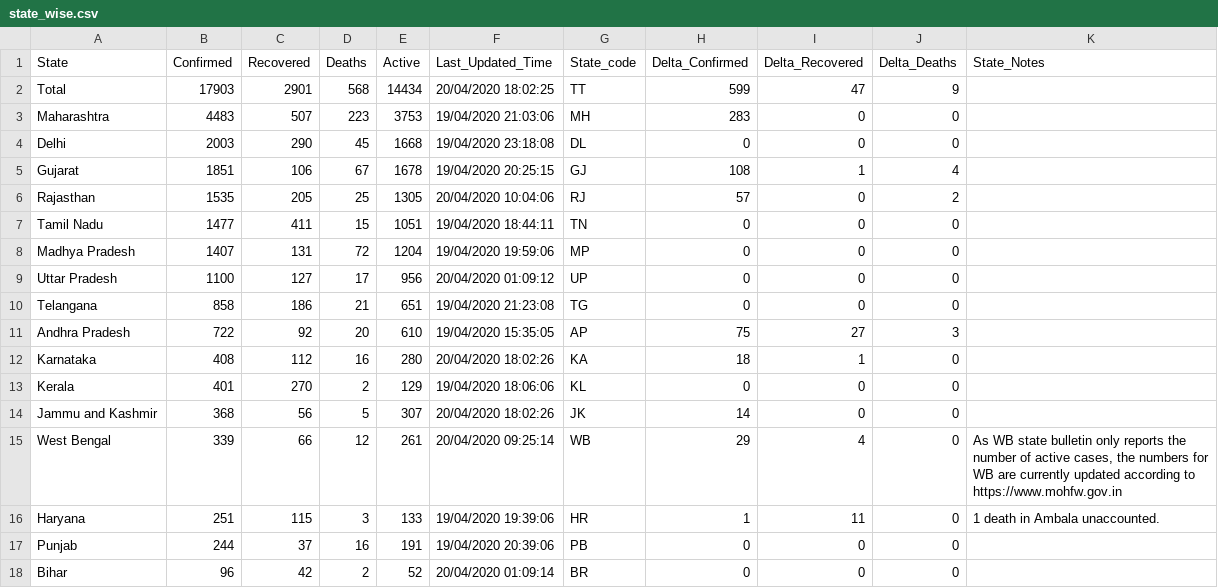
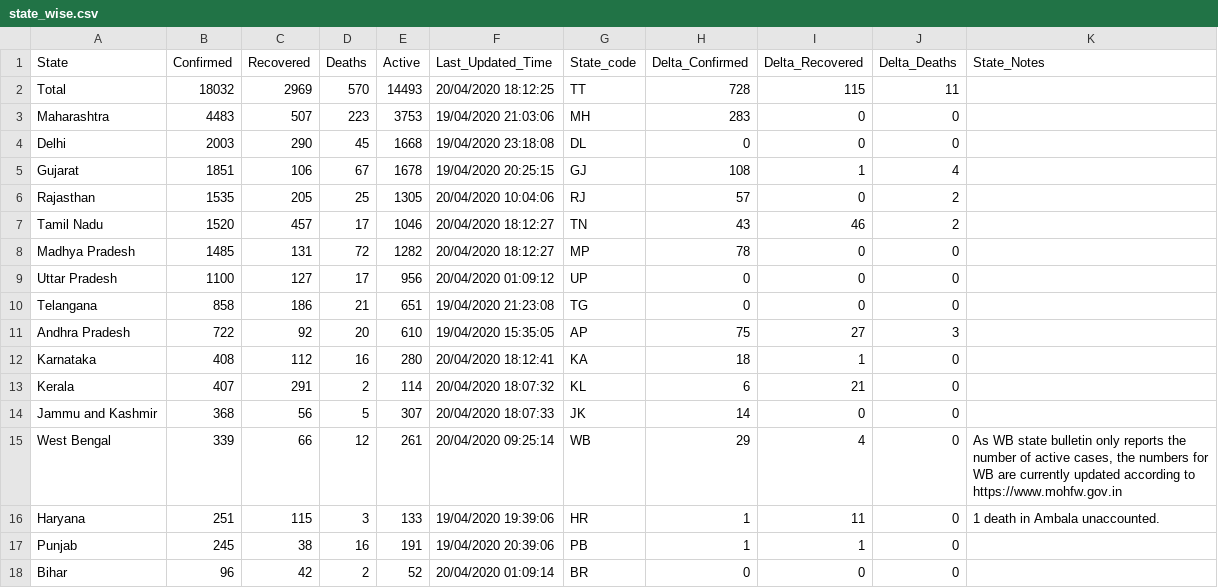
Before and after one commit to shuklaayush/api, a CSV file: csv/2020-04-20/state_wise.csv, drawn as a sheet; only a part is shown; the diff covers the shown part only.

```diff
--- a/csv/2020-04-20/state_wise.csv
+++ b/csv/2020-04-20/state_wise.csv
@@ -1,3 +1,3 @@
 State,Confirmed,Recovered,Deaths,Active,Last_Updated_Time,State_code,Delta_Confirmed,Delta_Recovered,Delta_Deaths,State_Notes
-Total,17903,2901,568,14434,20/04/2020 18:02:25,TT,599,47,9,
+Total,18032,2969,570,14493,20/04/2020 18:12:25,TT,728,115,11,
 Maharashtra,4483,507,223,3753,19/04/2020 21:03:06,MH,283,0,0,
@@ -6,4 +6,4 @@ Gujarat,1851,106,67,1678,19/04/2020 20:25:15,GJ,108,1,4,
 Rajasthan,1535,205,25,1305,20/04/2020 10:04:06,RJ,57,0,2,
-Tamil Nadu,1477,411,15,1051,19/04/2020 18:44:11,TN,0,0,0,
-Madhya Pradesh,1407,131,72,1204,19/04/2020 19:59:06,MP,0,0,0,
+Tamil Nadu,1520,457,17,1046,20/04/2020 18:12:27,TN,43,46,2,
+Madhya Pradesh,1485,131,72,1282,20/04/2020 18:12:27,MP,78,0,0,
 Uttar Pradesh,1100,127,17,956,20/04/2020 01:09:12,UP,0,0,0,
@@ -11,8 +11,8 @@ Telangana,858,186,21,651,19/04/2020 21:23:08,TG,0,0,0,
 Andhra Pradesh,722,92,20,610,19/04/2020 15:35:05,AP,75,27,3,
-Karnataka,408,112,16,280,20/04/2020 18:02:26,KA,18,1,0,
-Kerala,401,270,2,129,19/04/2020 18:06:06,KL,0,0,0,
-Jammu and Kashmir,368,56,5,307,20/04/2020 18:02:26,JK,14,0,0,
+Karnataka,408,112,16,280,20/04/2020 18:12:41,KA,18,1,0,
+Kerala,407,291,2,114,20/04/2020 18:07:32,KL,6,21,0,
+Jammu and Kashmir,368,56,5,307,20/04/2020 18:07:33,JK,14,0,0,
 West Bengal,339,66,12,261,20/04/2020 09:25:14,WB,29,4,0,"As WB state bulletin only reports the number of active cases, the numbers for WB are currently updated according to https://www.mohfw.gov.in"
 Haryana,251,115,3,133,19/04/2020 19:39:06,HR,1,11,0,1 death in Ambala unaccounted.
-Punjab,244,37,16,191,19/04/2020 20:39:06,PB,0,0,0,
+Punjab,245,38,16,191,19/04/2020 20:39:06,PB,1,1,0,
 Bihar,96,42,2,52,20/04/2020 01:09:14,BR,0,0,0,
```
Also changed, not shown: 5 edited cells elsewhere in this file, csv/latest/state_wise.csv, 6 other files.
